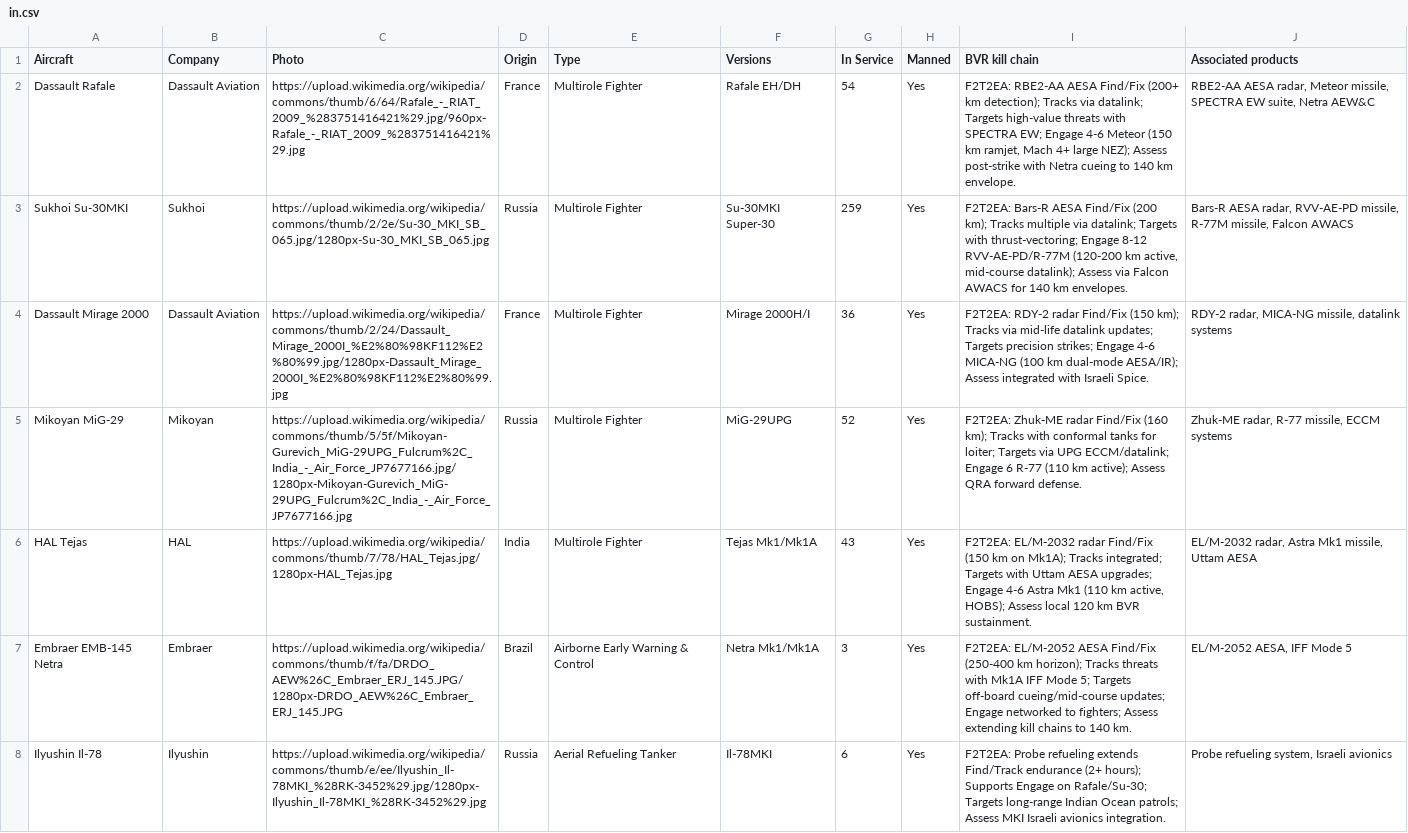
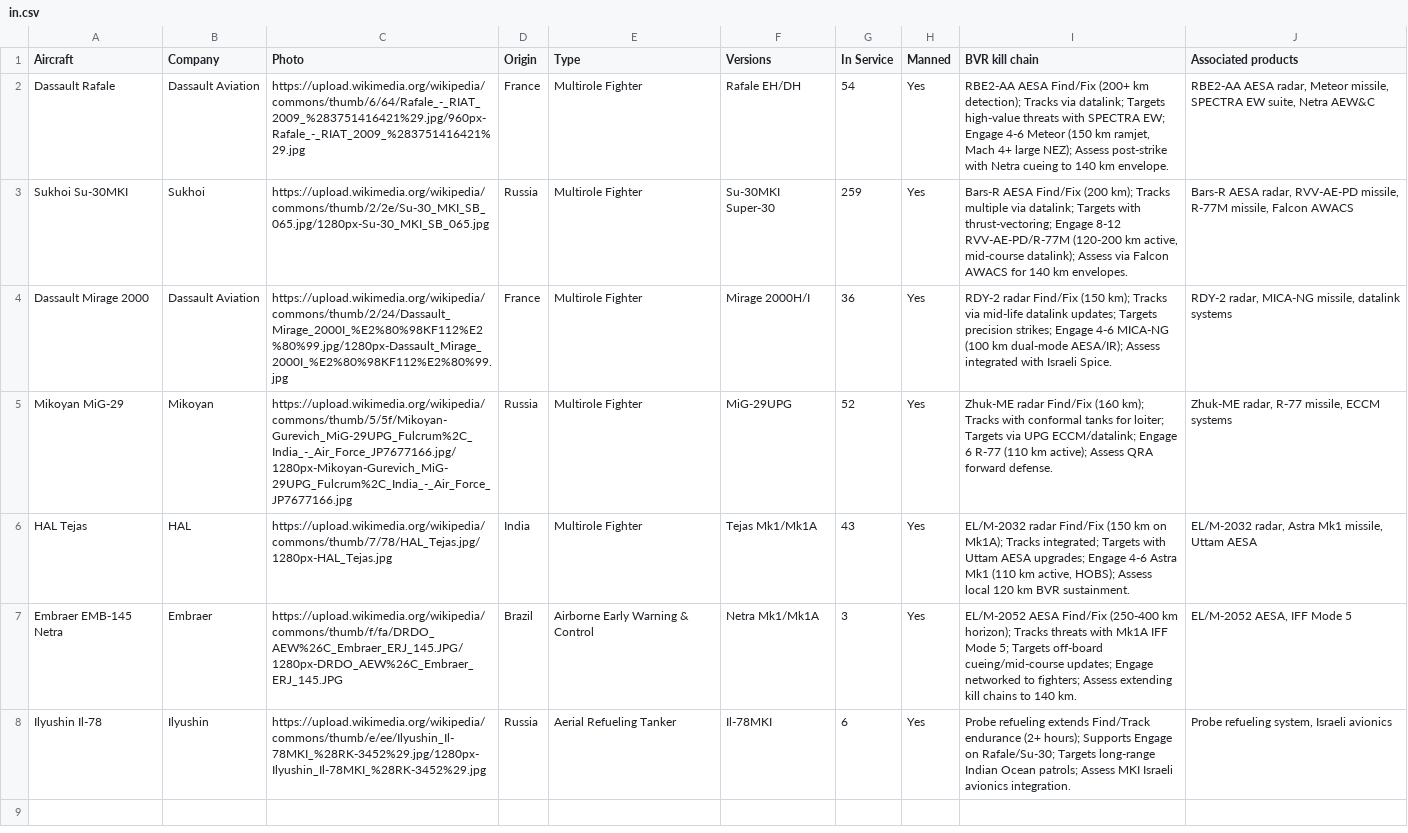
Before and after one commit to ayeeff/aircombat, a CSV file: data/in.csv, drawn as a sheet; the diff names each change by its address in the sheet, - before the commit and + after, or states it on an @@ line.

Commit message:
Update in.csv

```diff
--- a/data/in.csv
+++ b/data/in.csv
-I2 (BVR kill chain): F2T2EA: RBE2-AA AESA…
+I2 (BVR kill chain): RBE2-AA AESA…
-I3 (BVR kill chain): F2T2EA: Bars-R AESA…
+I3 (BVR kill chain): Bars-R AESA…
-I4 (BVR kill chain): F2T2EA: RDY-2 radar…
+I4 (BVR kill chain): RDY-2 radar…
-I5 (BVR kill chain): F2T2EA: Zhuk-ME radar…
+I5 (BVR kill chain): Zhuk-ME radar…
-I6 (BVR kill chain): F2T2EA: EL/M-2032 radar…
+I6 (BVR kill chain): EL/M-2032 radar…
-I7 (BVR kill chain): F2T2EA: EL/M-2052 AESA…
+I7 (BVR kill chain): EL/M-2052 AESA…
-I8 (BVR kill chain): F2T2EA: Probe refueling…
+I8 (BVR kill chain): Probe refueling…
```
